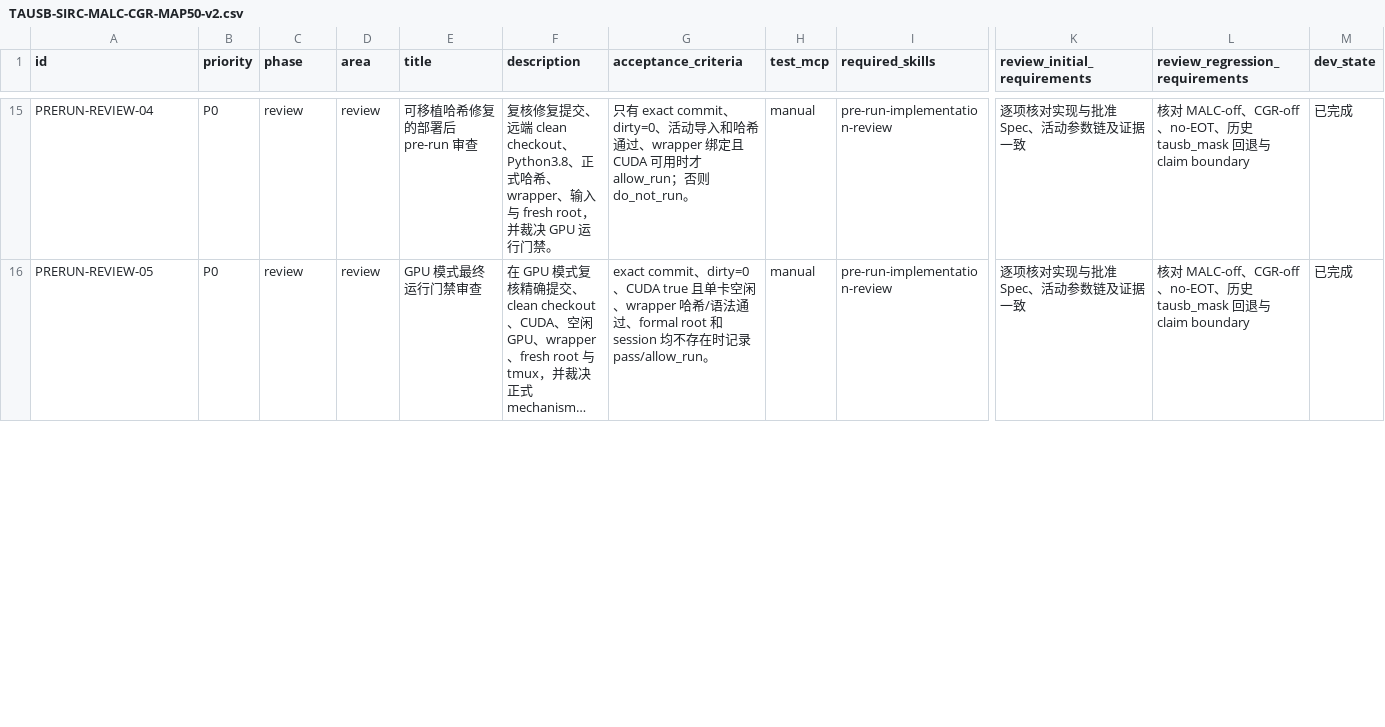
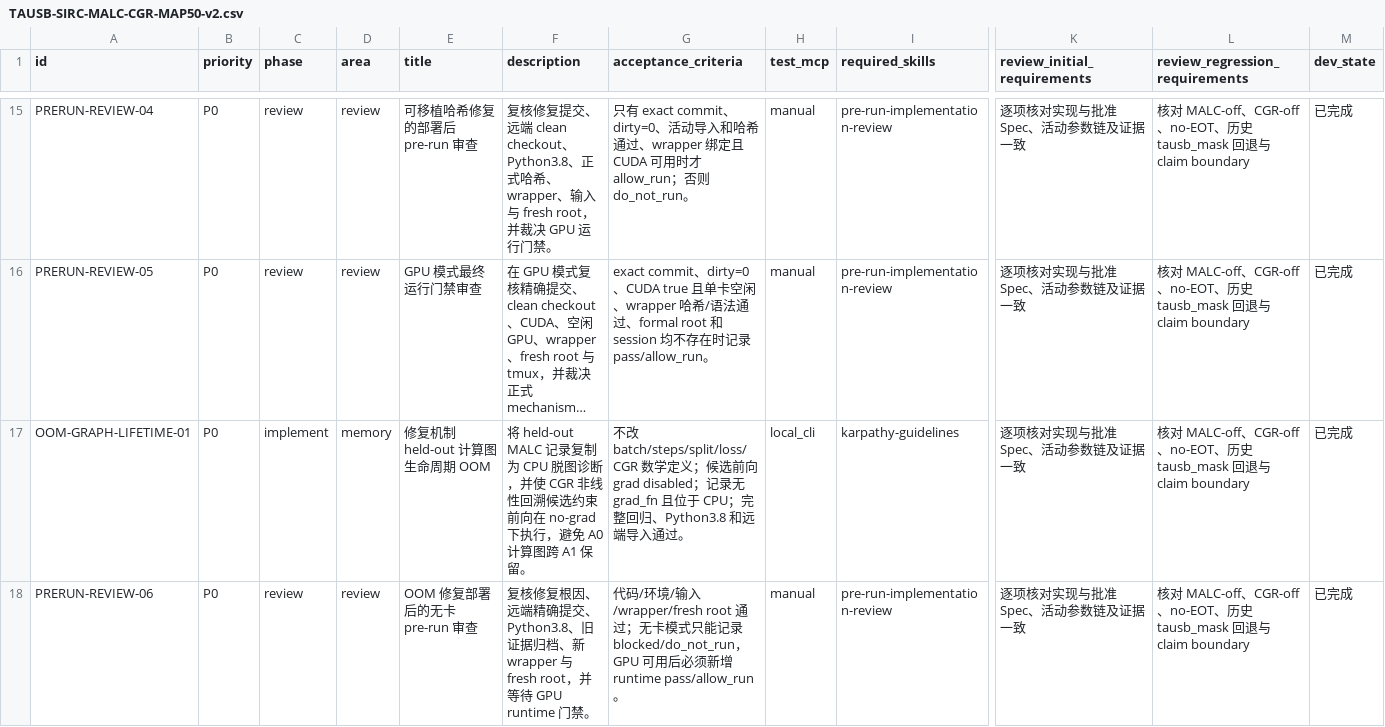
Before and after one commit to gql119/autodl-tmp, a CSV file: issues/TAUSB-SIRC-MALC-CGR-MAP50-v2.csv, drawn as a sheet; only a part is shown, gaps mark what is left out; long unchanged cells end in …; rows hold the shown columns only; the diff covers the shown part only; the diff names each change by its address in the sheet, - before the commit and + after, or states it on an @@ line.

Commit message:
docs: record MALC OOM root cause and gate

```diff
--- a/issues/TAUSB-SIRC-MALC-CGR-MAP50-v2.csv
+++ b/issues/TAUSB-SIRC-MALC-CGR-MAP50-v2.csv
+row 17: OOM-GRAPH-LIFETIME-01 | P0 | implement | memory | 修复机制 held-out 计算图生命周期 OOM | 将 held-out MALC 记录复制为 CPU 脱图诊断，并使 CGR 非线性回溯候选约束前向在 no-grad 下执行，避免 A0 计算图跨 A1 保留。 | 不改 batch/steps/split/loss/CGR 数学定义；候选前向 grad disabled；记录无 grad_fn 且位于 CPU；完整回归、Python3.8 和远端导入通过。 | local_cli | karpathy-guidelines | 逐项核对实现与批准 Spec、活动参数链及证据一致 | 核对 MALC-off、CGR-off、no-EOT、历史 tausb_mask 回退与 claim boundary | 已完成
+row 18: PRERUN-REVIEW-06 | P0 | review | review | OOM 修复部署后的无卡 pre-run 审查 | 复核修复根因、远端精确提交、Python3.8、旧证据归档、新 wrapper 与 fresh root，并等待 GPU runtime 门禁。 | 代码/环境/输入/wrapper/fresh root 通过；无卡模式只能记录 blocked/do_not_run，GPU 可用后必须新增 runtime pass/allow_run。 | manual | pre-run-implementation-review | 逐项核对实现与批准 Spec、活动参数链及证据一致 | 核对 MALC-off、CGR-off、no-EOT、历史 tausb_mask 回退与 claim boundary | 已完成
```
Also changed, not shown: 3 edited cells elsewhere in this file, 1 other file.
